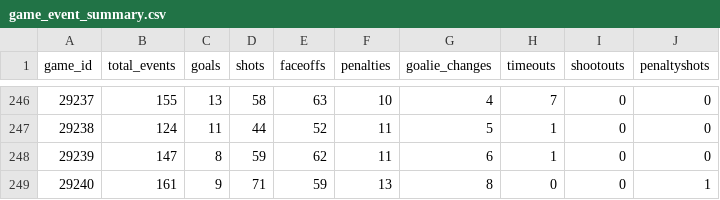
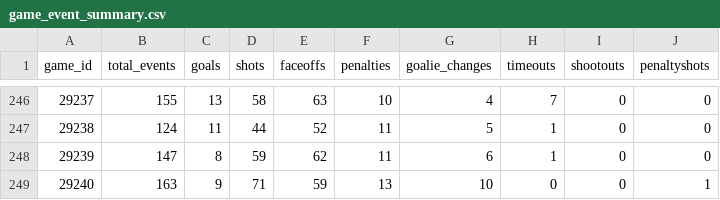
Before and after one commit to NoahCornish/IceIndex, a CSV file: data/games/2026-27/game_event_summary.csv, drawn as a sheet; only a part is shown, gaps mark what is left out.

```diff
--- a/data/games/2026-27/game_event_summary.csv
+++ b/data/games/2026-27/game_event_summary.csv
@@ -248,2 +248,2 @@
 "29239",147,8,59,62,11,6,1,0,0
-"29240",161,9,71,59,13,8,0,0,1
+"29240",163,9,71,59,13,10,0,0,1
```
Also changed, not shown: data/games/2026-27/manifest.csv, data/games/2026-27/official_game_metadata.csv, 9 other files.
